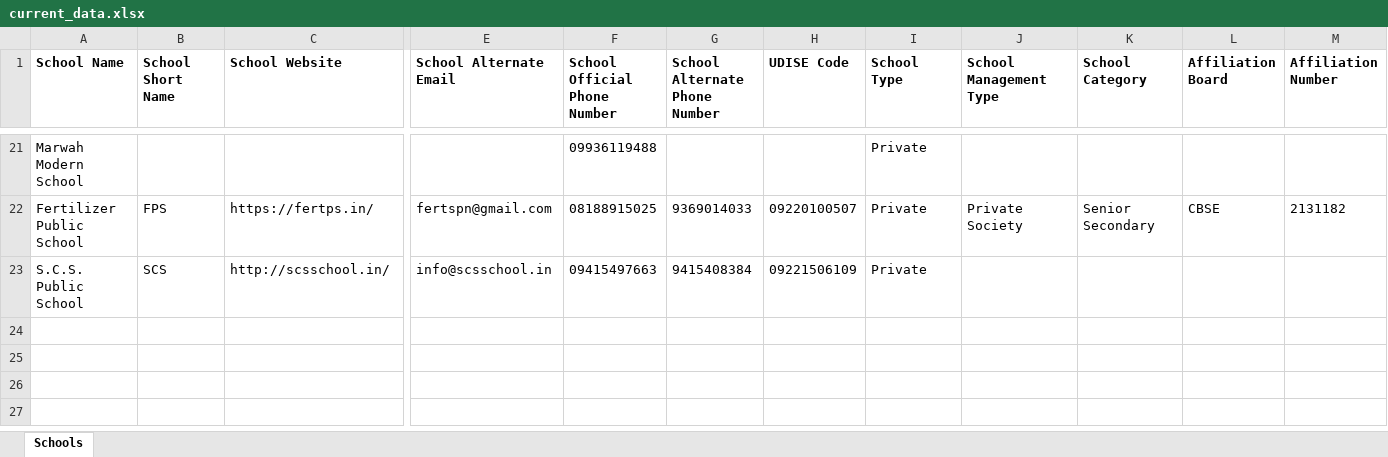
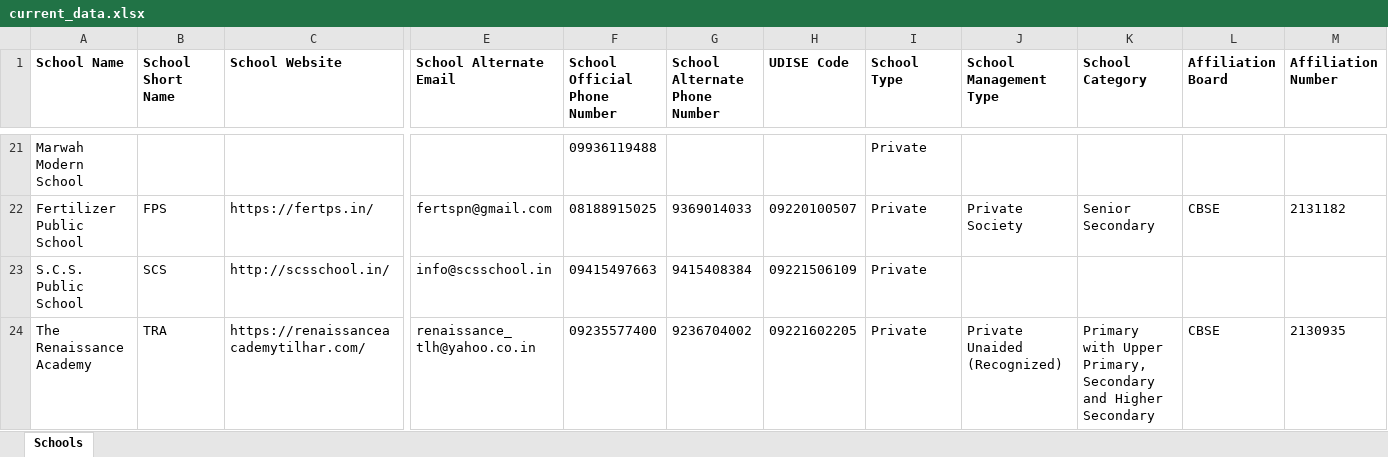
Before and after one commit to anandsagar6/School_Data_Scraper, an Excel workbook: Excel_Data/current_data.xlsx, sheet Schools, drawn as a sheet; only a part is shown, gaps mark what is left out; values as stored, in another font and other column widths than the file's, no borders; rows hold the shown columns only; the diff names each change by its address in the sheet, - before the commit and + after, or states it on an @@ line.

Commit message:
school data: school saved in Shahjahanpur (rank 10/10)

```diff
--- a/Excel_Data/current_data.xlsx (sheet Schools)
+++ b/Excel_Data/current_data.xlsx (sheet Schools)
+row 24: The Renaissance Academy | TRA | https://renaissanceacademytilhar.com/ | renaissance_tlh@yahoo.co.in | 09235577400 | 9236704002 | 09221602205 | Private | Private Unaided (Recognized) | Primary with Upper Primary, Secondary and Higher Secondary | CBSE | 2130935
```
Also changed, not shown: Excel_Data/master_data.xlsx, Temp_Data/Uttar_Pradesh_Shahjahanpur_temporary_schools.xlsx, 1 other file.
